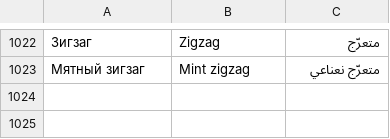
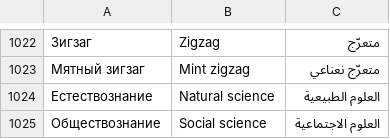
Before and after one commit to Misha1644/kami-app, a TSV file: content/i18n/ui.tsv, drawn as a sheet; only a part is shown, gaps mark what is left out; the diff names each change by its address in the sheet, - before the commit and + after, or states it on an @@ line.

```diff
--- a/content/i18n/ui.tsv
+++ b/content/i18n/ui.tsv
+row 1024: Естествознание | Natural science | العلوم الطبيعية
+row 1025: Обществознание | Social science | العلوم الاجتماعية
```
Also changed, not shown: 11 other files.
